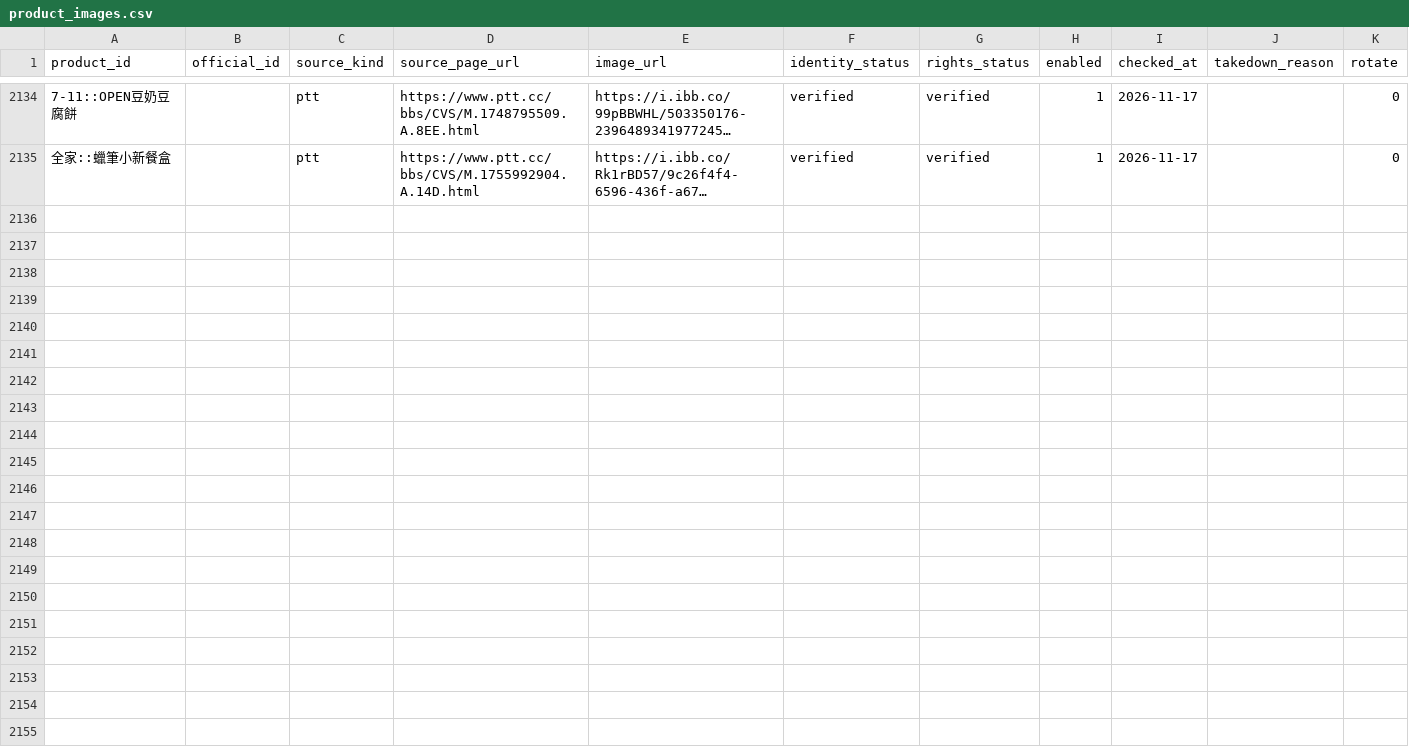
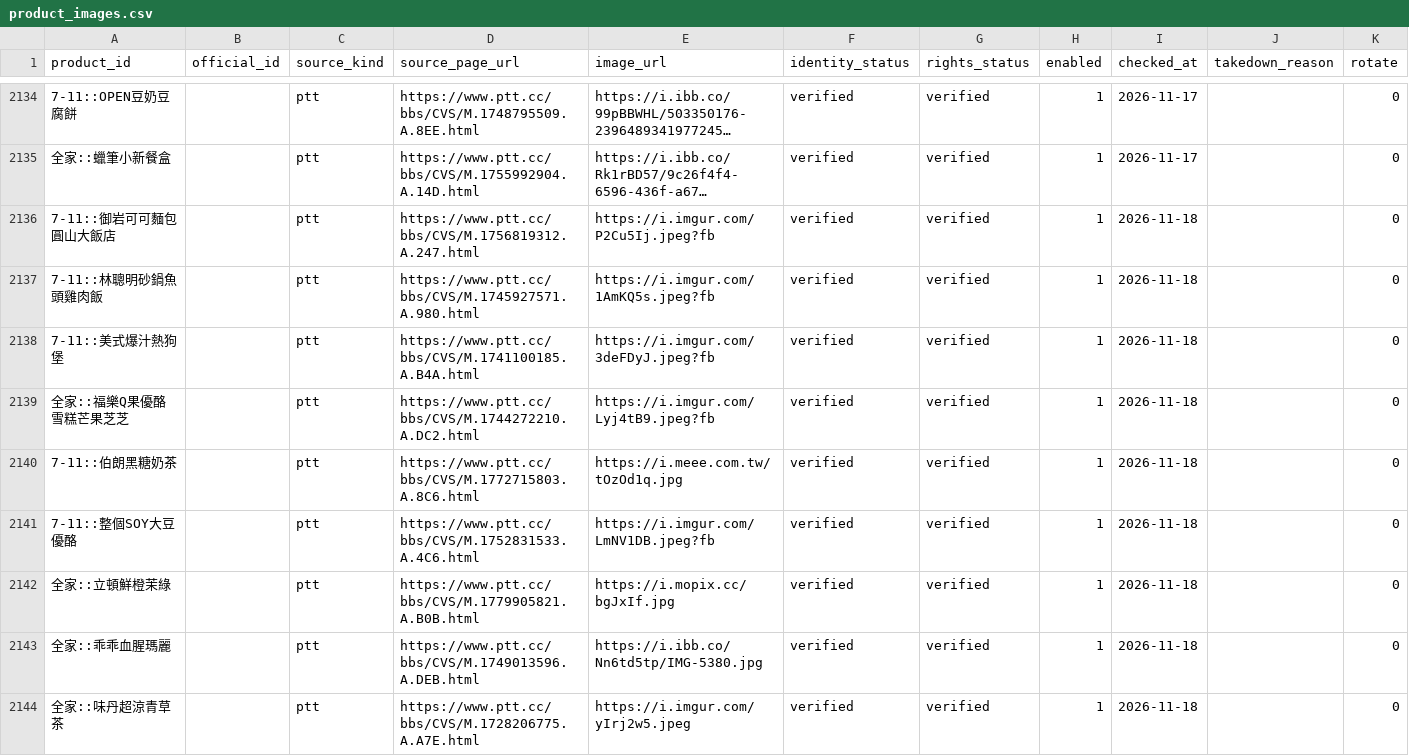
Before and after one commit to YuHsunWang/cvs-radar, a CSV file: data/labels/product_images.csv, drawn as a sheet; only a part is shown, gaps mark what is left out; long unchanged cells end in …; the diff covers the shown part only; the diff names each change by its address in the sheet, - before the commit and + after, or states it on an @@ line.

```diff
--- a/data/labels/product_images.csv
+++ b/data/labels/product_images.csv
+row 2136: 7-11::御岩可可麵包圓山大飯店 |  | ptt | https://www.ptt.cc/bbs/CVS/M.1756819312.A.247.html | https://i.imgur.com/P2Cu5Ij.jpeg?fb | verified | verified | 1 | 2026-11-18 |  | 0
+row 2137: 7-11::林聰明砂鍋魚頭雞肉飯 |  | ptt | https://www.ptt.cc/bbs/CVS/M.1745927571.A.980.html | https://i.imgur.com/1AmKQ5s.jpeg?fb | verified | verified | 1 | 2026-11-18 |  | 0
+row 2138: 7-11::美式爆汁熱狗堡 |  | ptt | https://www.ptt.cc/bbs/CVS/M.1741100185.A.B4A.html | https://i.imgur.com/3deFDyJ.jpeg?fb | verified | verified | 1 | 2026-11-18 |  | 0
+row 2139: 全家::福樂Q果優酪雪糕芒果芝芝 |  | ptt | https://www.ptt.cc/bbs/CVS/M.1744272210.A.DC2.html | https://i.imgur.com/Lyj4tB9.jpeg?fb | verified | verified | 1 | 2026-11-18 |  | 0
+row 2140: 7-11::伯朗黑糖奶茶 |  | ptt | https://www.ptt.cc/bbs/CVS/M.1772715803.A.8C6.html | https://i.meee.com.tw/tOzOd1q.jpg | verified | verified | 1 | 2026-11-18 |  | 0
+row 2141: 7-11::整個SOY大豆優酪 |  | ptt | https://www.ptt.cc/bbs/CVS/M.1752831533.A.4C6.html | https://i.imgur.com/LmNV1DB.jpeg?fb | verified | verified | 1 | 2026-11-18 |  | 0
+row 2142: 全家::立頓鮮橙茉綠 |  | ptt | https://www.ptt.cc/bbs/CVS/M.1779905821.A.B0B.html | https://i.mopix.cc/bgJxIf.jpg | verified | verified | 1 | 2026-11-18 |  | 0
+row 2143: 全家::乖乖血腥瑪麗 |  | ptt | https://www.ptt.cc/bbs/CVS/M.1749013596.A.DEB.html | https://i.ibb.co/Nn6td5tp/IMG-5380.jpg | verified | verified | 1 | 2026-11-18 |  | 0
+row 2144: 全家::味丹超涼青草茶 |  | ptt | https://www.ptt.cc/bbs/CVS/M.1728206775.A.A7E.html | https://i.imgur.com/yIrj2w5.jpeg | verified | verified | 1 | 2026-11-18 |  | 0
```
Also changed, not shown: 9 added rows elsewhere in this file, 1 other file.
